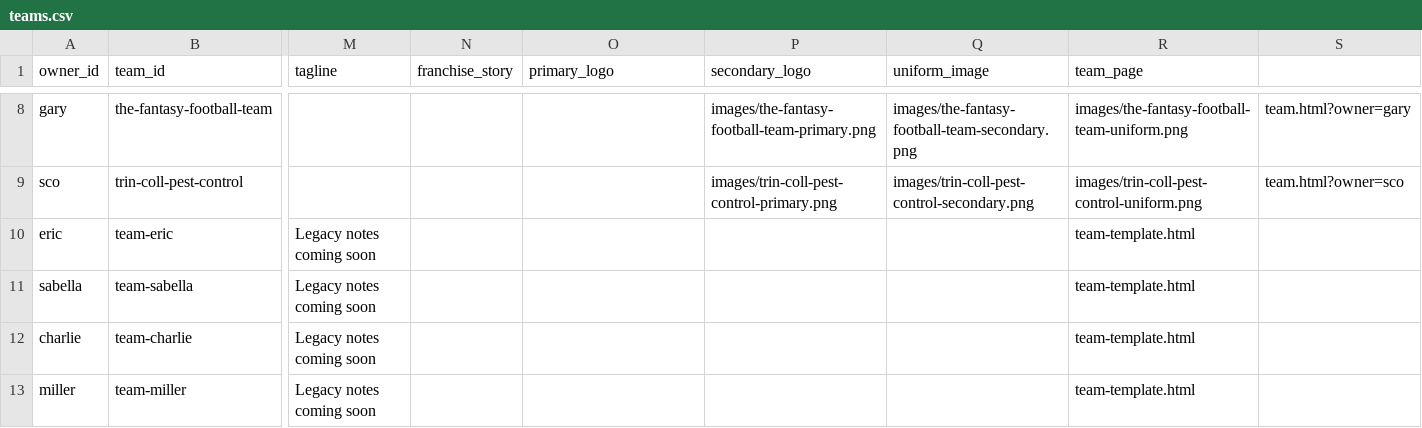
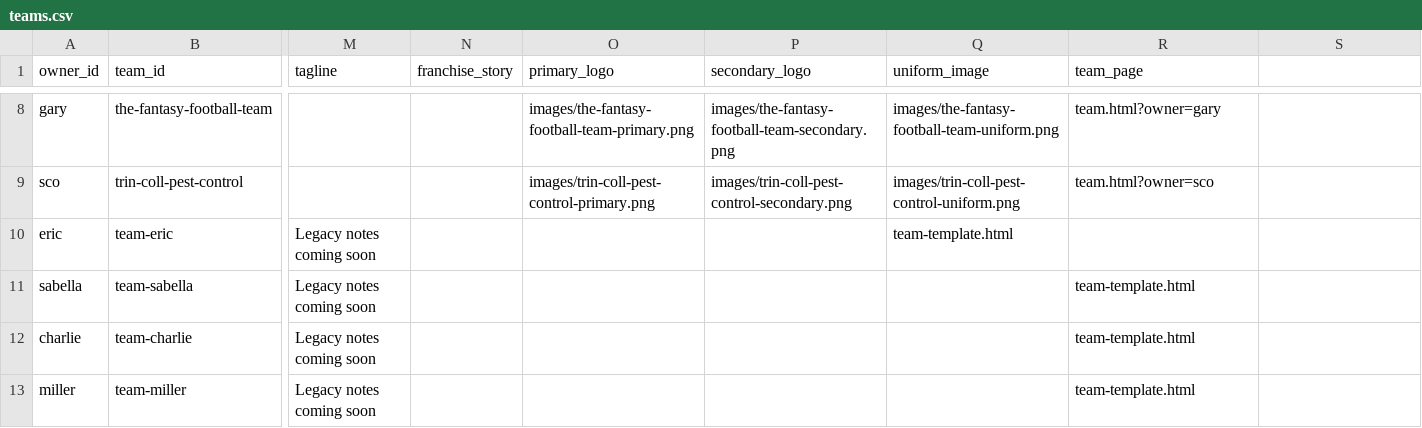
Before and after one commit to cravisjuice18-25/krusty-krab-league-site, a CSV file: data/teams.csv, drawn as a sheet; only a part is shown, gaps mark what is left out; the diff covers the shown part only; the diff names each change by its address in the sheet, - before the commit and + after, or states it on an @@ line.

Commit message:
Update teams.csv

```diff
--- a/data/teams.csv
+++ b/data/teams.csv
-O8 (primary_logo): (empty)
+O8 (primary_logo): images/the-fantasy-football-team-primary.png
-P8 (secondary_logo): images/the-fantasy-football-team-primary.png
+P8 (secondary_logo): images/the-fantasy-football-team-secondary.png
-Q8 (uniform_image): images/the-fantasy-football-team-secondary.png
+Q8 (uniform_image): images/the-fantasy-football-team-uniform.png
-R8 (team_page): images/the-fantasy-football-team-uniform.png
+R8 (team_page): team.html?owner=gary
-S8: team.html?owner=gary
+S8: (empty)
-O9 (primary_logo): (empty)
+O9 (primary_logo): images/trin-coll-pest-control-primary.png
-P9 (secondary_logo): images/trin-coll-pest-control-primary.png
+P9 (secondary_logo): images/trin-coll-pest-control-secondary.png
-Q9 (uniform_image): images/trin-coll-pest-control-secondary.png
+Q9 (uniform_image): images/trin-coll-pest-control-uniform.png
-R9 (team_page): images/trin-coll-pest-control-uniform.png
+R9 (team_page): team.html?owner=sco
-S9: team.html?owner=sco
+S9: (empty)
-Q10 (uniform_image): (empty)
+Q10 (uniform_image): team-template.html
-R10 (team_page): team-template.html
+R10 (team_page): (empty)
```
Also changed, not shown: 30 edited cells elsewhere in this file.
